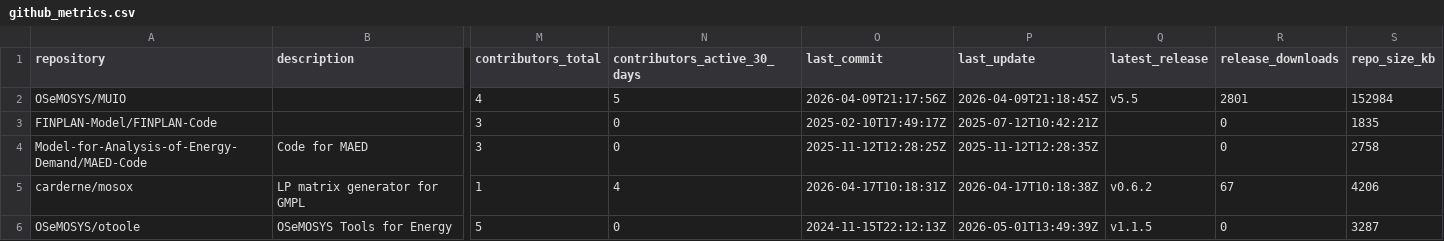
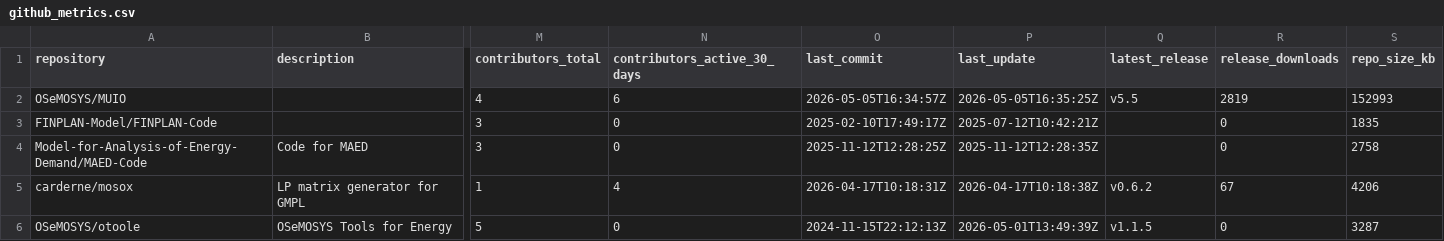
Before and after one commit to VedranKapor/github-metrics-dashboard, a CSV file: github_metrics.csv, drawn as a sheet; only a part is shown, gaps mark what is left out; the diff names each change by its address in the sheet, - before the commit and + after, or states it on an @@ line.

```diff
--- a/github_metrics.csv
+++ b/github_metrics.csv
-N2 (contributors_active_30_days): 5
+N2 (contributors_active_30_days): 6
-O2 (last_commit): 2026-04-09T21:17:56Z
+O2 (last_commit): 2026-05-05T16:34:57Z
-P2 (last_update): 2026-04-09T21:18:45Z
+P2 (last_update): 2026-05-05T16:35:25Z
-R2 (release_downloads): 2801
+R2 (release_downloads): 2819
-S2 (repo_size_kb): 152984
+S2 (repo_size_kb): 152993
```
